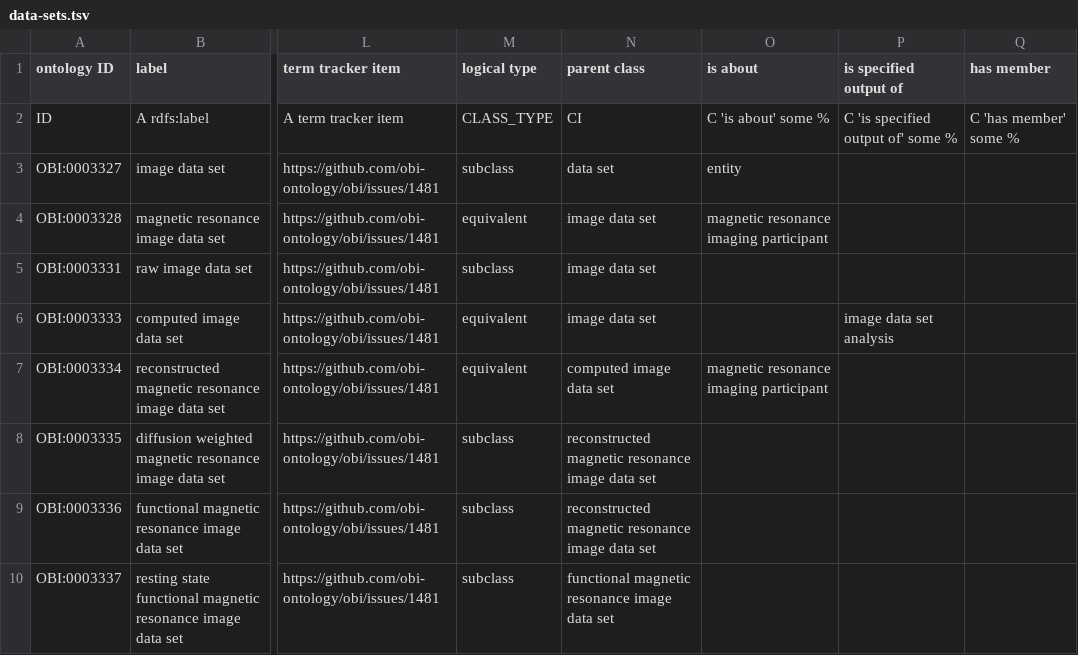
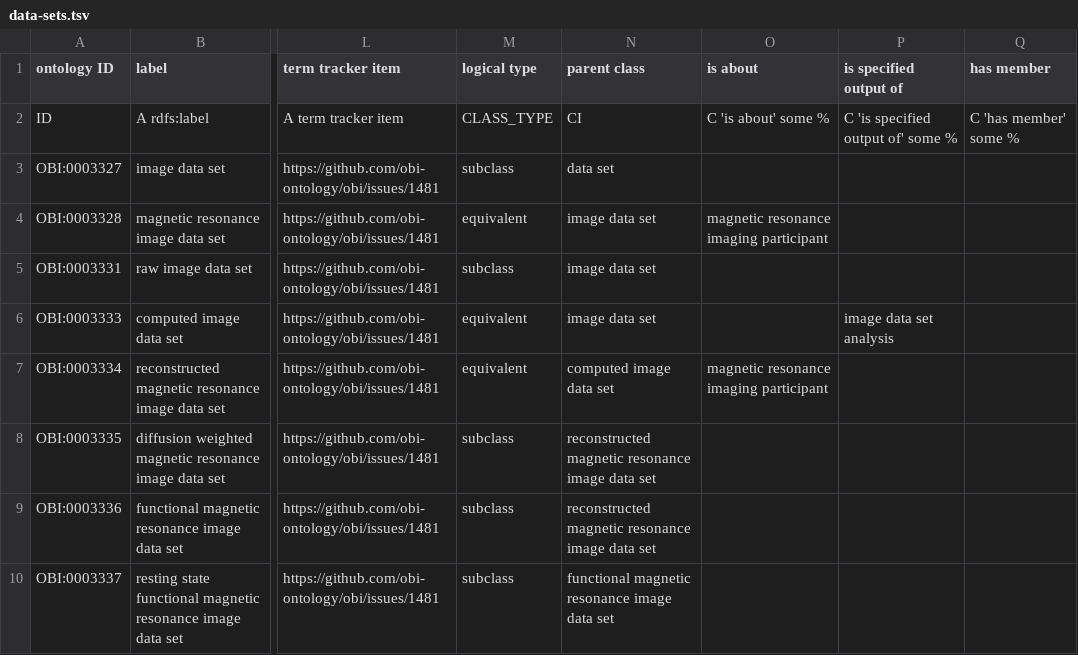
Before and after one commit to obi-ontology/obi, a TSV file: src/ontology/templates/data-sets.tsv, drawn as a sheet; only a part is shown, gaps mark what is left out; the diff names each change by its address in the sheet, - before the commit and + after, or states it on an @@ line.

```diff
--- a/src/ontology/templates/data-sets.tsv
+++ b/src/ontology/templates/data-sets.tsv
-O3 (is about): entity
+O3 (is about): (empty)
```
Also changed, not shown: 2 other files.
